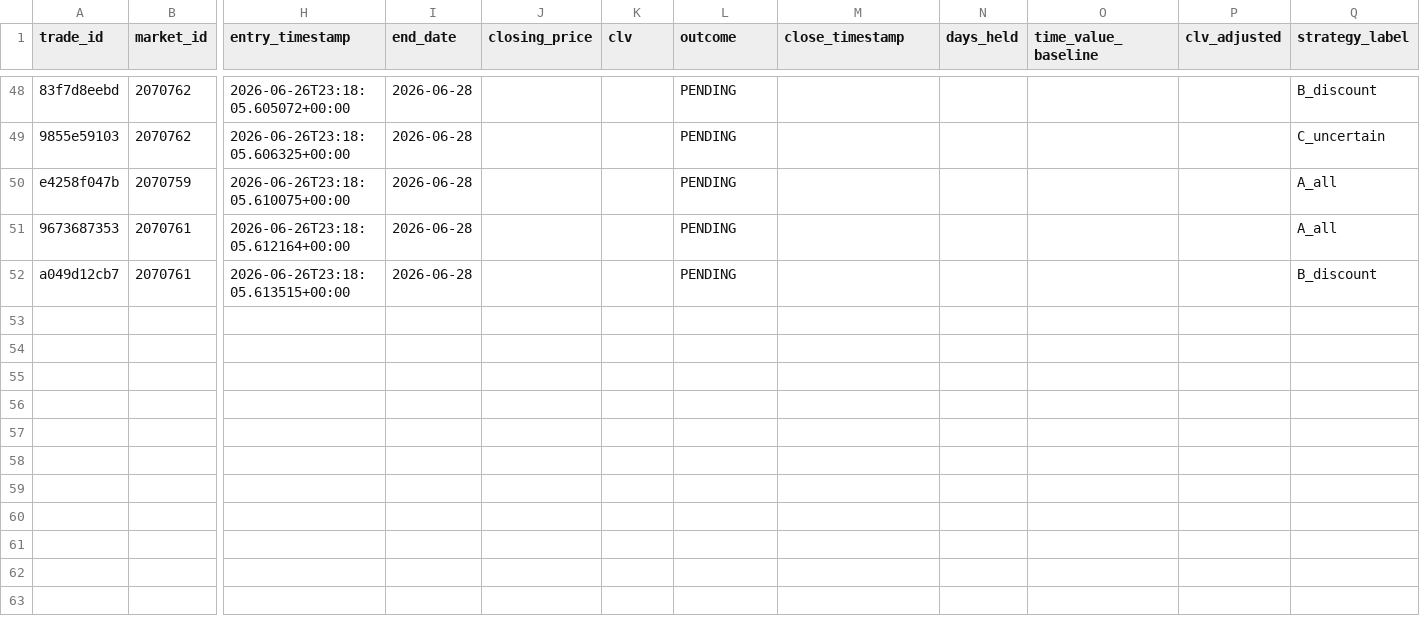
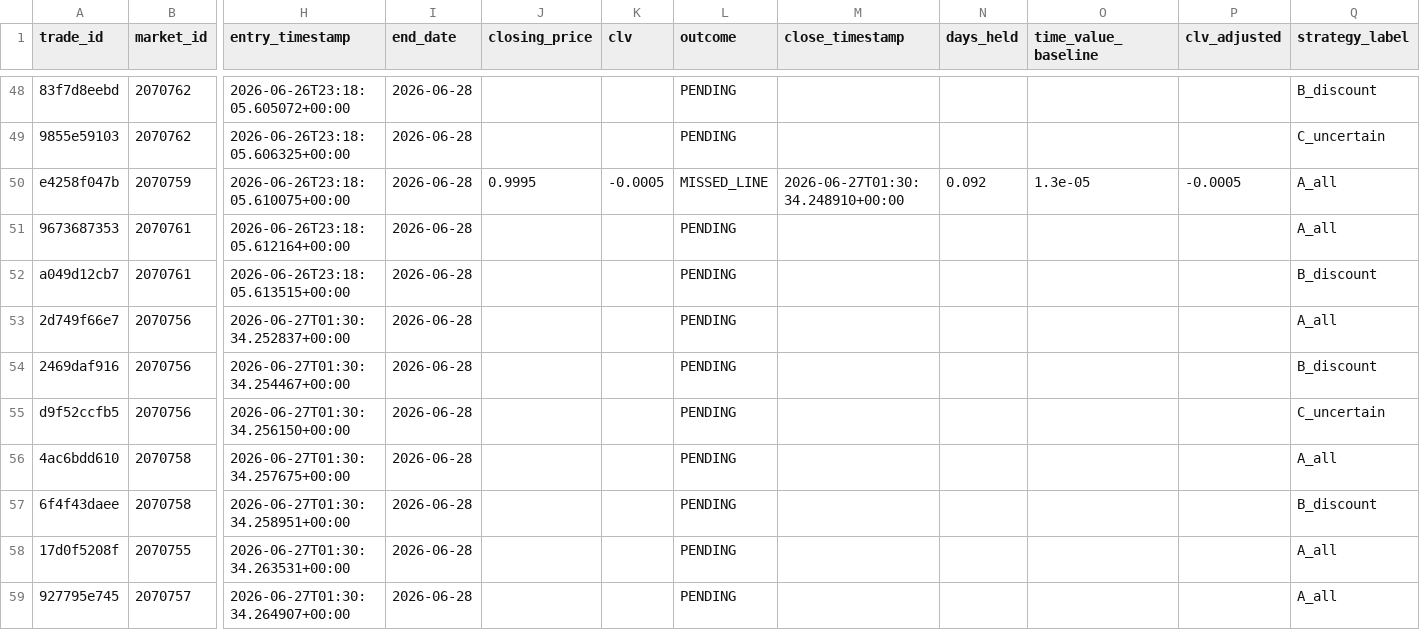
Before and after one commit to tommhci/polymarket-clv-tracker, a CSV file: docs/paper_trades.csv, drawn as a sheet; only a part is shown, gaps mark what is left out; rows hold the shown columns only; the diff names each change by its address in the sheet, - before the commit and + after, or states it on an @@ line.

```diff
--- a/docs/paper_trades.csv
+++ b/docs/paper_trades.csv
-J50 (closing_price): (empty)
+J50 (closing_price): 0.9995
-K50 (clv): (empty)
+K50 (clv): -0.0005
-L50 (outcome): PENDING
+L50 (outcome): MISSED_LINE
-M50 (close_timestamp): (empty)
+M50 (close_timestamp): 2026-06-27T01:30:34.248910+00:00
-N50 (days_held): (empty)
+N50 (days_held): 0.092
-O50 (time_value_baseline): (empty)
+O50 (time_value_baseline): 1.3e-05
-P50 (clv_adjusted): (empty)
+P50 (clv_adjusted): -0.0005
+row 53: 2d749f66e7 | 2070756 | 2026-06-27T01:30:34.252837+00:00 | 2026-06-28 |  |  | PENDING |  |  |  |  | A_all
+row 54: 2469daf916 | 2070756 | 2026-06-27T01:30:34.254467+00:00 | 2026-06-28 |  |  | PENDING |  |  |  |  | B_discount
+row 55: d9f52ccfb5 | 2070756 | 2026-06-27T01:30:34.256150+00:00 | 2026-06-28 |  |  | PENDING |  |  |  |  | C_uncertain
+row 56: 4ac6bdd610 | 2070758 | 2026-06-27T01:30:34.257675+00:00 | 2026-06-28 |  |  | PENDING |  |  |  |  | A_all
+row 57: 6f4f43daee | 2070758 | 2026-06-27T01:30:34.258951+00:00 | 2026-06-28 |  |  | PENDING |  |  |  |  | B_discount
+row 58: 17d0f5208f | 2070755 | 2026-06-27T01:30:34.263531+00:00 | 2026-06-28 |  |  | PENDING |  |  |  |  | A_all
+row 59: 927795e745 | 2070757 | 2026-06-27T01:30:34.264907+00:00 | 2026-06-28 |  |  | PENDING |  |  |  |  | A_all
```
Also changed, not shown: 4 other files.
